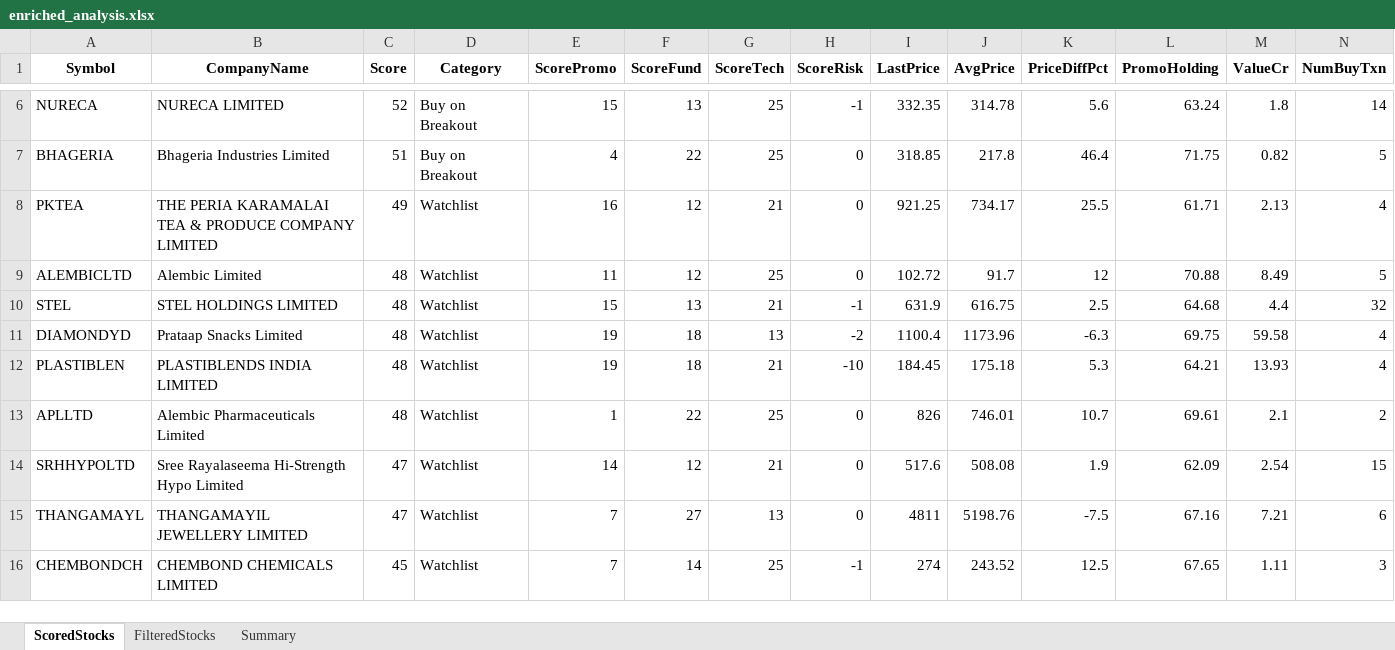
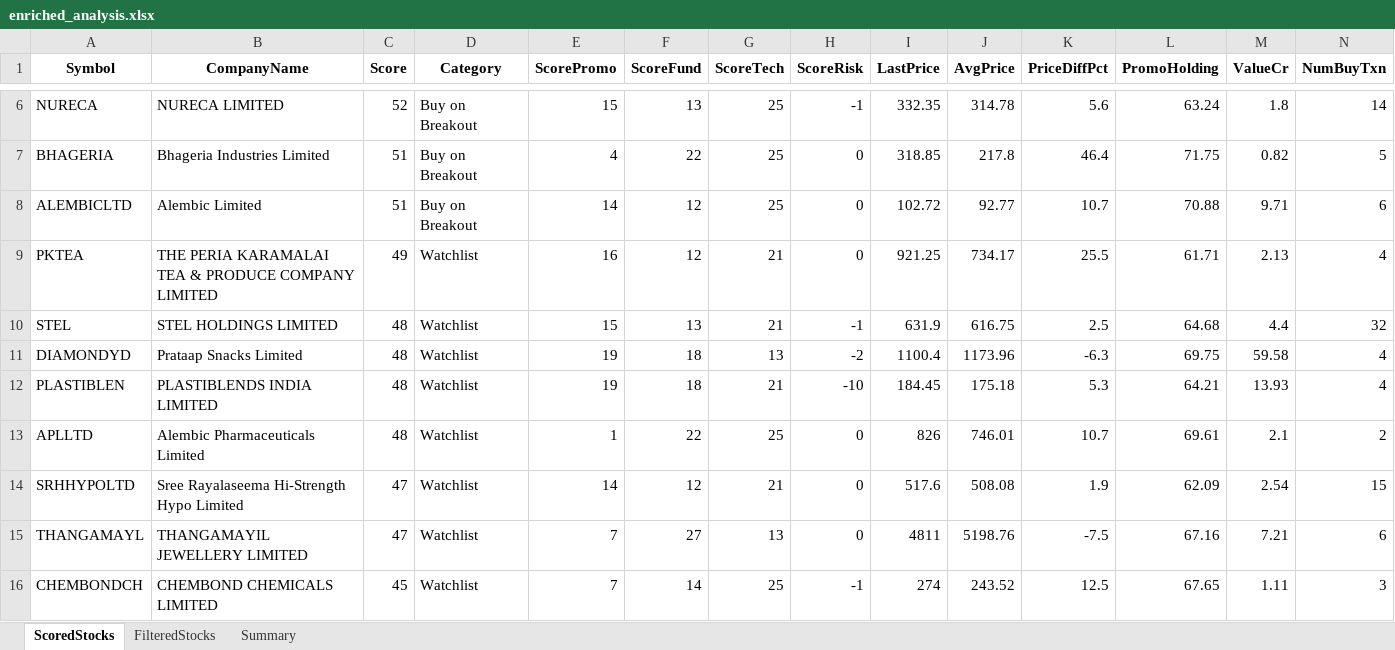
Before and after one commit to rajeshbedse/rbedse, an Excel workbook: output/2026-09-17/enriched_analysis.xlsx, sheet ScoredStocks, drawn as a sheet; only a part is shown, gaps mark what is left out; values as stored, in another font and other column widths than the file's, no borders; removed rows and columns are numbered as before the commit, all else as after; rows hold the shown columns only; the diff names each change by its address in the sheet, - before the commit and + after, or states it on an @@ line.

```diff
--- a/output/2026-09-17/enriched_analysis.xlsx (sheet ScoredStocks)
+++ b/output/2026-09-17/enriched_analysis.xlsx (sheet ScoredStocks)
+row 8: ALEMBICLTD | Alembic Limited | 51 | Buy on Breakout | 14 | 12 | 25 | 0 | 102.72 | 92.77 | 10.7 | 70.88 | 9.71 | 6
-row 9: ALEMBICLTD | Alembic Limited | 48 | Watchlist | 11 | 12 | 25 | 0 | 102.72 | 91.7 | 12 | 70.88 | 8.49 | 5
```
Also changed, not shown: sheet FilteredStocks, sheet Summary, 11 other files.
